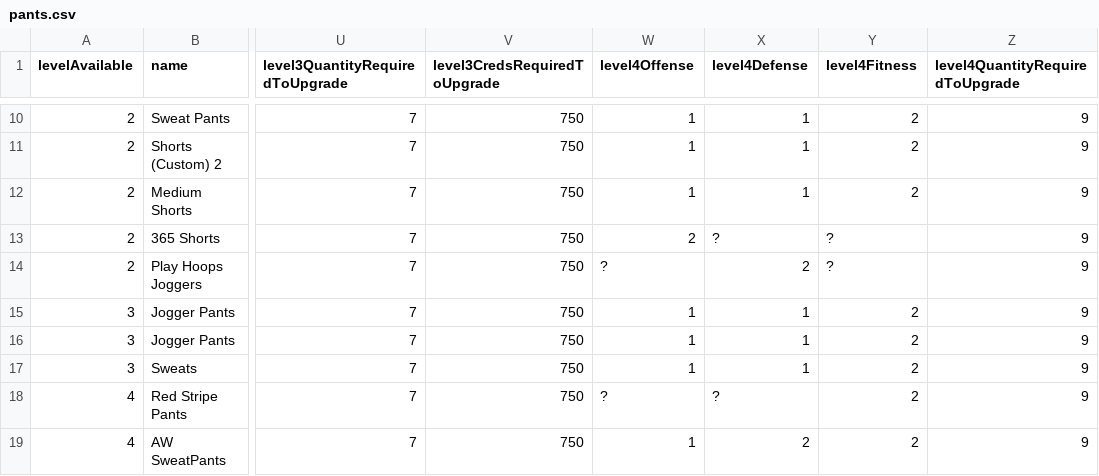
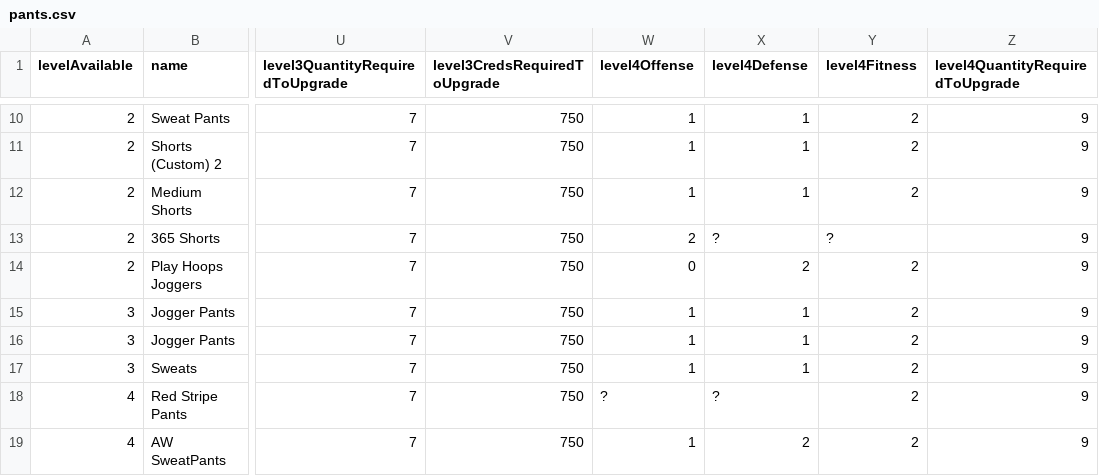
Before and after one commit to naw-db/naw-db.github.io, a CSV file: content/data/pants.csv, drawn as a sheet; only a part is shown, gaps mark what is left out; the diff names each change by its address in the sheet, - before the commit and + after, or states it on an @@ line.

```diff
--- a/content/data/pants.csv
+++ b/content/data/pants.csv
-W14 (level4Offense): ?
+W14 (level4Offense): 0
-Y14 (level4Fitness): ?
+Y14 (level4Fitness): 2
```
Also changed, not shown: content/data/players.csv, content/data/shirts.csv, 2 other files.
